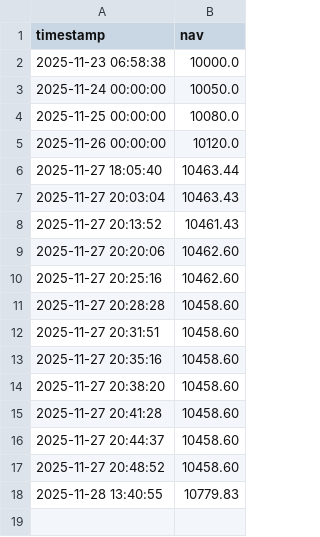
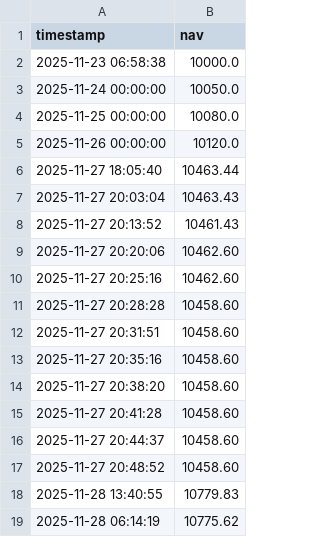
Before and after one commit to yuqiaowu/ai-crypto-agent, a CSV file: frontpages/public/data/nav_history.csv, drawn as a sheet.

Commit message:
Fix: Use UTC timestamps for backend logs to correct frontend display

```diff
--- a/frontpages/public/data/nav_history.csv
+++ b/frontpages/public/data/nav_history.csv
@@ -18 +18,2 @@ timestamp,nav
 2025-11-28 13:40:55,10779.83
+2025-11-28 06:14:19,10775.62
```
Also changed, not shown: 4 other files.
